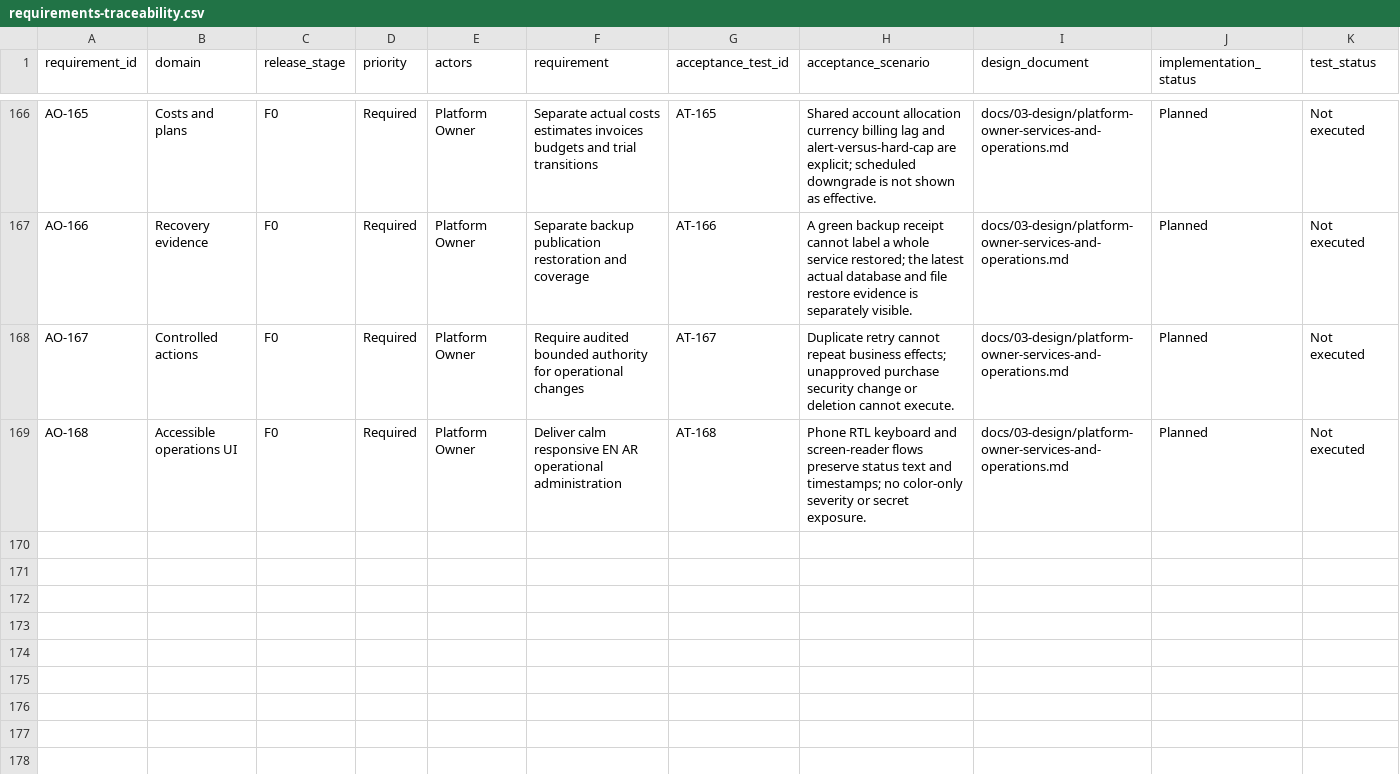
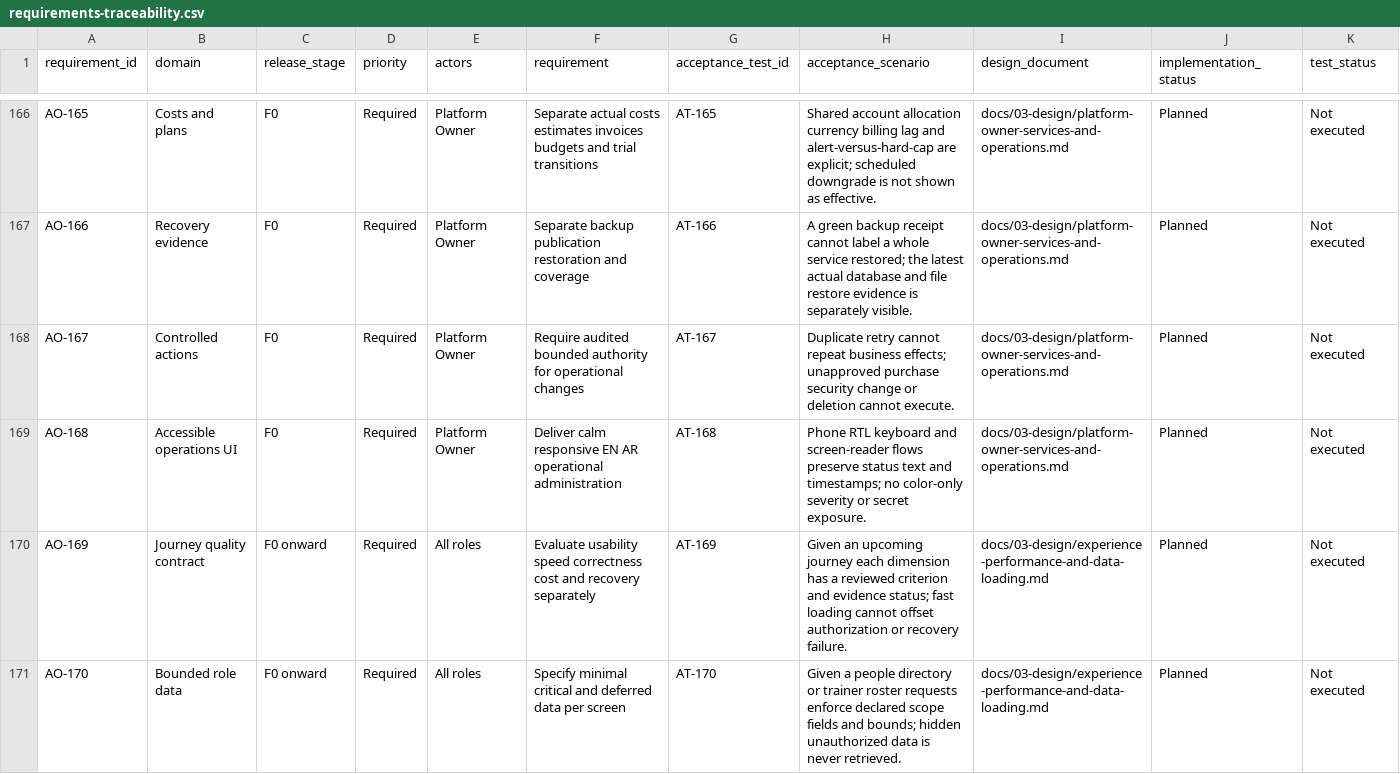
Before and after one commit to nahrplatform-rgb/academyos-web, a CSV file: docs/06-delivery/requirements-traceability.csv, drawn as a sheet; only a part is shown, gaps mark what is left out; rows hold the shown columns only; the diff covers the shown part only; the diff names each change by its address in the sheet, - before the commit and + after, or states it on an @@ line.

Commit message:
docs: define experience performance and data loading contracts

```diff
--- a/docs/06-delivery/requirements-traceability.csv
+++ b/docs/06-delivery/requirements-traceability.csv
+row 170: AO-169 | Journey quality contract | F0 onward | Required | All roles | Evaluate usability speed correctness cost and recovery separately | AT-169 | Given an upcoming journey each dimension has a reviewed criterion and evidence status; fast loading cannot offset authorization or recovery failure. | docs/03-design/experience-performance-and-data-loading.md | Planned | Not executed
+row 171: AO-170 | Bounded role data | F0 onward | Required | All roles | Specify minimal critical and deferred data per screen | AT-170 | Given a people directory or trainer roster requests enforce declared scope fields and bounds; hidden unauthorized data is never retrieved. | docs/03-design/experience-performance-and-data-loading.md | Planned | Not executed
```
Also changed, not shown: 6 added rows elsewhere in this file, 12 other files.
